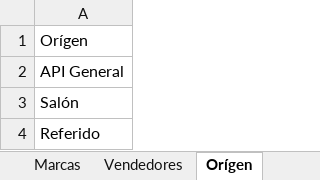
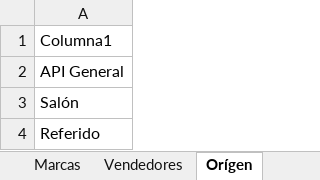
Before and after one commit to Gusgv-arg/3.2.10.MEGAMOTO-WhatsApp, an Excel workbook: public/temp/PlantillaLeads.xlsx, sheet Orígen, drawn as a sheet; values as stored, in another font and other column widths than the file's, no borders; table styles not drawn; the diff names each change by its address in the sheet, - before the commit and + after, or states it on an @@ line.

```diff
--- a/public/temp/PlantillaLeads.xlsx (sheet Orígen)
+++ b/public/temp/PlantillaLeads.xlsx (sheet Orígen)
-A1: Orígen
+A1: Columna1
```
Also changed, not shown: 1 other file.
